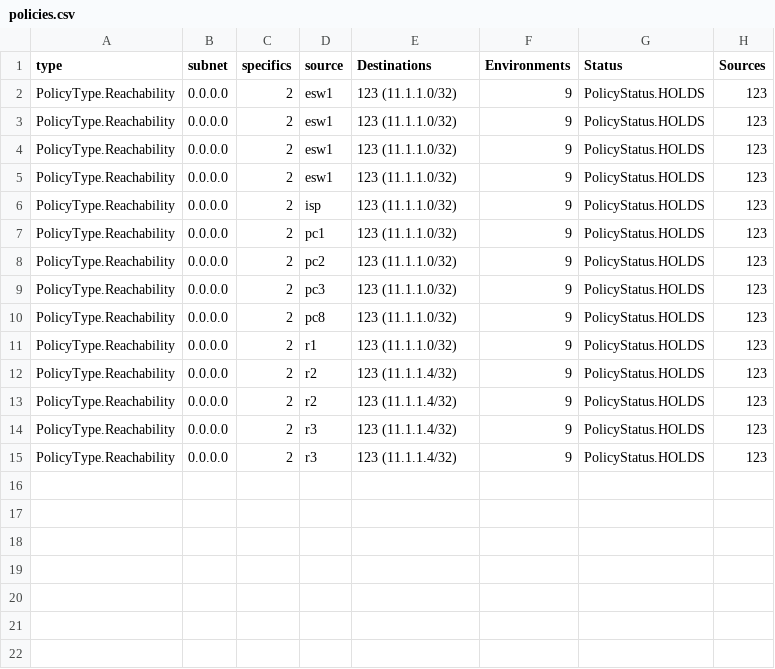
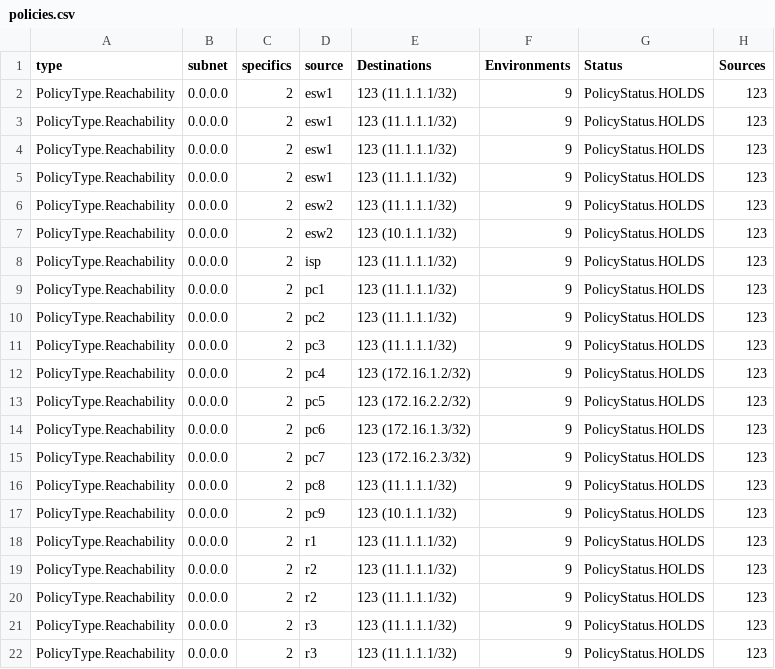
Before and after one commit to aoli-al/net-verifier, a CSV file: configs/Working_Enterprise/policies.csv, drawn as a sheet.

```diff
--- a/configs/Working_Enterprise/policies.csv
+++ b/configs/Working_Enterprise/policies.csv
@@ -1,15 +1,22 @@
 type,subnet,specifics,source,Destinations,Environments,Status,Sources
-PolicyType.Reachability,0.0.0.0,2,esw1,123 (11.1.1.0/32),9,PolicyStatus.HOLDS,123
-PolicyType.Reachability,0.0.0.0,2,esw1,123 (11.1.1.0/32),9,PolicyStatus.HOLDS,123
-PolicyType.Reachability,0.0.0.0,2,esw1,123 (11.1.1.0/32),9,PolicyStatus.HOLDS,123
-PolicyType.Reachability,0.0.0.0,2,esw1,123 (11.1.1.0/32),9,PolicyStatus.HOLDS,123
-PolicyType.Reachability,0.0.0.0,2,isp,123 (11.1.1.0/32),9,PolicyStatus.HOLDS,123
-PolicyType.Reachability,0.0.0.0,2,pc1,123 (11.1.1.0/32),9,PolicyStatus.HOLDS,123
-PolicyType.Reachability,0.0.0.0,2,pc2,123 (11.1.1.0/32),9,PolicyStatus.HOLDS,123
-PolicyType.Reachability,0.0.0.0,2,pc3,123 (11.1.1.0/32),9,PolicyStatus.HOLDS,123
-PolicyType.Reachability,0.0.0.0,2,pc8,123 (11.1.1.0/32),9,PolicyStatus.HOLDS,123
-PolicyType.Reachability,0.0.0.0,2,r1,123 (11.1.1.0/32),9,PolicyStatus.HOLDS,123
-PolicyType.Reachability,0.0.0.0,2,r2,123 (11.1.1.4/32),9,PolicyStatus.HOLDS,123
-PolicyType.Reachability,0.0.0.0,2,r2,123 (11.1.1.4/32),9,PolicyStatus.HOLDS,123
-PolicyType.Reachability,0.0.0.0,2,r3,123 (11.1.1.4/32),9,PolicyStatus.HOLDS,123
-PolicyType.Reachability,0.0.0.0,2,r3,123 (11.1.1.4/32),9,PolicyStatus.HOLDS,123
+PolicyType.Reachability,0.0.0.0,2,esw1,123 (11.1.1.1/32),9,PolicyStatus.HOLDS,123
+PolicyType.Reachability,0.0.0.0,2,esw1,123 (11.1.1.1/32),9,PolicyStatus.HOLDS,123
+PolicyType.Reachability,0.0.0.0,2,esw1,123 (11.1.1.1/32),9,PolicyStatus.HOLDS,123
+PolicyType.Reachability,0.0.0.0,2,esw1,123 (11.1.1.1/32),9,PolicyStatus.HOLDS,123
+PolicyType.Reachability,0.0.0.0,2,esw2,123 (11.1.1.1/32),9,PolicyStatus.HOLDS,123
+PolicyType.Reachability,0.0.0.0,2,esw2,123 (10.1.1.1/32),9,PolicyStatus.HOLDS,123
+PolicyType.Reachability,0.0.0.0,2,isp,123 (11.1.1.1/32),9,PolicyStatus.HOLDS,123
+PolicyType.Reachability,0.0.0.0,2,pc1,123 (11.1.1.1/32),9,PolicyStatus.HOLDS,123
+PolicyType.Reachability,0.0.0.0,2,pc2,123 (11.1.1.1/32),9,PolicyStatus.HOLDS,123
+PolicyType.Reachability,0.0.0.0,2,pc3,123 (11.1.1.1/32),9,PolicyStatus.HOLDS,123
+PolicyType.Reachability,0.0.0.0,2,pc4,123 (172.16.1.2/32),9,PolicyStatus.HOLDS,123
+PolicyType.Reachability,0.0.0.0,2,pc5,123 (172.16.2.2/32),9,PolicyStatus.HOLDS,123
+PolicyType.Reachability,0.0.0.0,2,pc6,123 (172.16.1.3/32),9,PolicyStatus.HOLDS,123
+PolicyType.Reachability,0.0.0.0,2,pc7,123 (172.16.2.3/32),9,PolicyStatus.HOLDS,123
+PolicyType.Reachability,0.0.0.0,2,pc8,123 (11.1.1.1/32),9,PolicyStatus.HOLDS,123
+PolicyType.Reachability,0.0.0.0,2,pc9,123 (10.1.1.1/32),9,PolicyStatus.HOLDS,123
+PolicyType.Reachability,0.0.0.0,2,r1,123 (11.1.1.1/32),9,PolicyStatus.HOLDS,123
+PolicyType.Reachability,0.0.0.0,2,r2,123 (11.1.1.1/32),9,PolicyStatus.HOLDS,123
+PolicyType.Reachability,0.0.0.0,2,r2,123 (11.1.1.1/32),9,PolicyStatus.HOLDS,123
+PolicyType.Reachability,0.0.0.0,2,r3,123 (11.1.1.1/32),9,PolicyStatus.HOLDS,123
+PolicyType.Reachability,0.0.0.0,2,r3,123 (11.1.1.1/32),9,PolicyStatus.HOLDS,123
```
Also changed, not shown: 5 other files.
